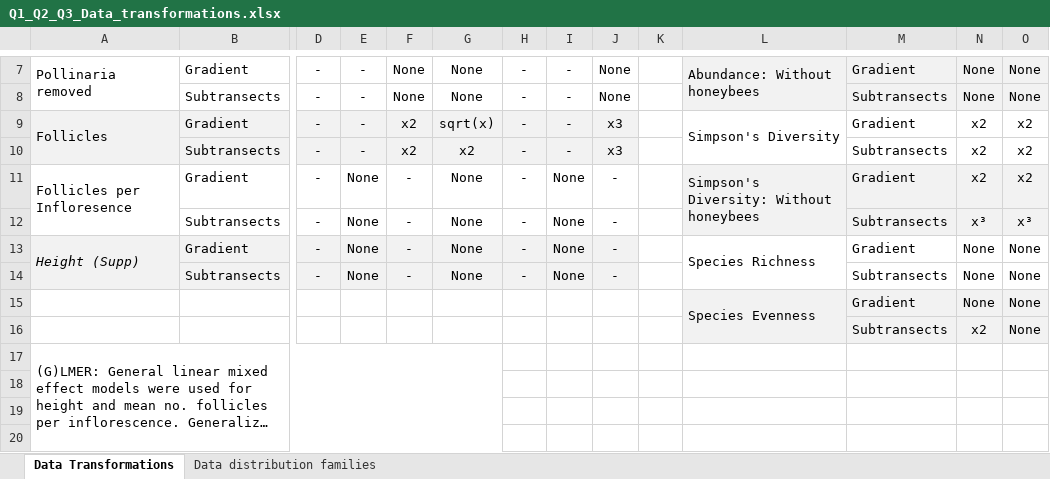
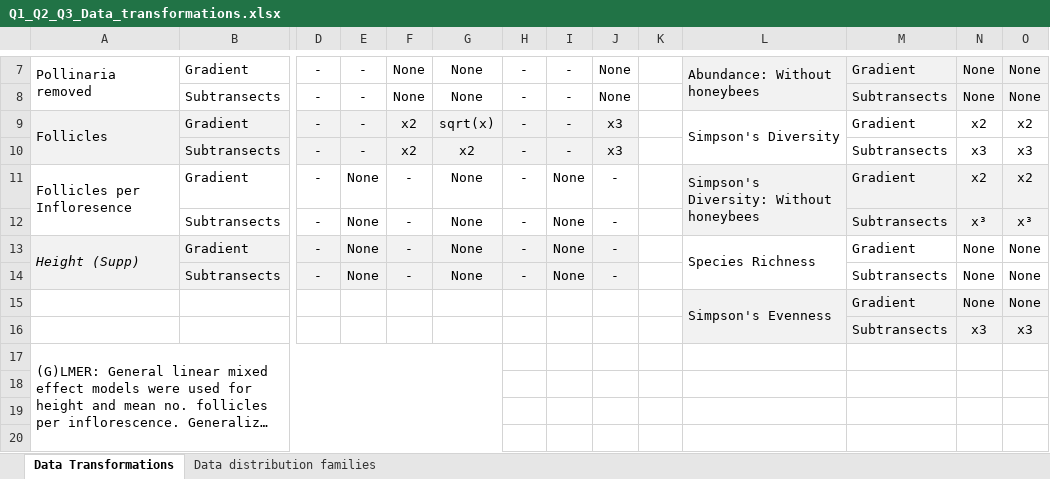
Before and after one commit to sbreitbart/observ_study_phenotype, an Excel workbook: Figures_Tables/Q1_Q2_Q3_Data_transformations.xlsx, sheet Data Transformations, drawn as a sheet; only a part is shown, gaps mark what is left out; long unchanged cells end in …; values as stored, in another font and other column widths than the file's, no borders; removed rows and columns are numbered as before the commit, all else as after; rows hold the shown columns only; the diff names each change by its address in the sheet, - before the commit and + after, or states it on an @@ line.

Commit message:
Finished supplement figures (abun & diversity w/o honeybees)

```diff
--- a/Figures_Tables/Q1_Q2_Q3_Data_transformations.xlsx (sheet Data Transformations)
+++ b/Figures_Tables/Q1_Q2_Q3_Data_transformations.xlsx (sheet Data Transformations)
-N10: x2
+N10: x3
-O10: x2
+O10: x3
-L15: Species Evenness
+L15: Simpson's Evenness
-row 16:  |  |  |  |  |  |  |  |  |  |  | Subtransects | x2 | None
+row 16:  |  |  |  |  |  |  |  |  |  |  | Subtransects | x3 | x3
```
Also changed, not shown: sheet Data distribution families, 3 other files.
